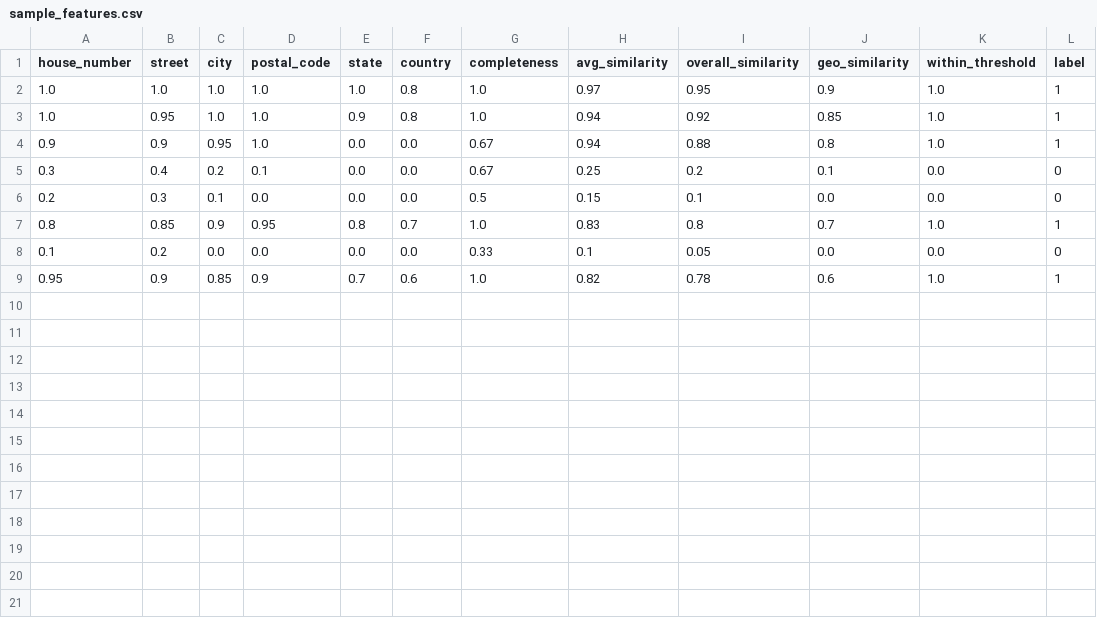
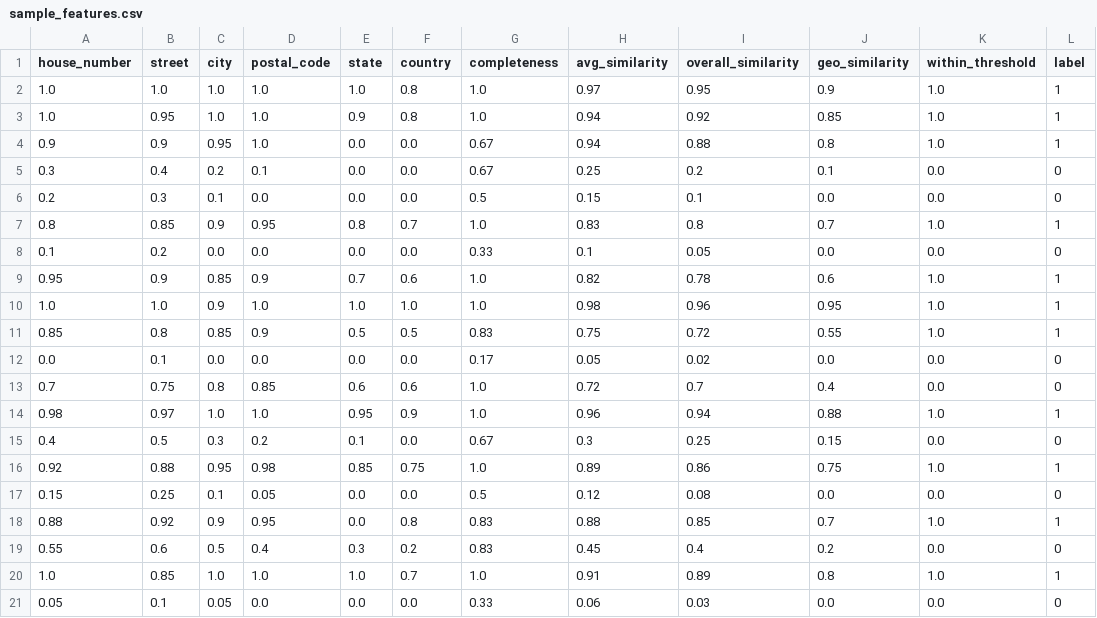
Before and after one commit to amulyavarshney/address-matching, a CSV file: data/sample_features.csv, drawn as a sheet; the diff names each change by its address in the sheet, - before the commit and + after, or states it on an @@ line.

```diff
--- a/data/sample_features.csv
+++ b/data/sample_features.csv
+row 10: 1.0 | 1.0 | 0.9 | 1.0 | 1.0 | 1.0 | 1.0 | 0.98 | 0.96 | 0.95 | 1.0 | 1
+row 11: 0.85 | 0.8 | 0.85 | 0.9 | 0.5 | 0.5 | 0.83 | 0.75 | 0.72 | 0.55 | 1.0 | 1
+row 12: 0.0 | 0.1 | 0.0 | 0.0 | 0.0 | 0.0 | 0.17 | 0.05 | 0.02 | 0.0 | 0.0 | 0
+row 13: 0.7 | 0.75 | 0.8 | 0.85 | 0.6 | 0.6 | 1.0 | 0.72 | 0.7 | 0.4 | 0.0 | 0
+row 14: 0.98 | 0.97 | 1.0 | 1.0 | 0.95 | 0.9 | 1.0 | 0.96 | 0.94 | 0.88 | 1.0 | 1
+row 15: 0.4 | 0.5 | 0.3 | 0.2 | 0.1 | 0.0 | 0.67 | 0.3 | 0.25 | 0.15 | 0.0 | 0
+row 16: 0.92 | 0.88 | 0.95 | 0.98 | 0.85 | 0.75 | 1.0 | 0.89 | 0.86 | 0.75 | 1.0 | 1
+row 17: 0.15 | 0.25 | 0.1 | 0.05 | 0.0 | 0.0 | 0.5 | 0.12 | 0.08 | 0.0 | 0.0 | 0
+row 18: 0.88 | 0.92 | 0.9 | 0.95 | 0.0 | 0.8 | 0.83 | 0.88 | 0.85 | 0.7 | 1.0 | 1
+row 19: 0.55 | 0.6 | 0.5 | 0.4 | 0.3 | 0.2 | 0.83 | 0.45 | 0.4 | 0.2 | 0.0 | 0
+row 20: 1.0 | 0.85 | 1.0 | 1.0 | 1.0 | 0.7 | 1.0 | 0.91 | 0.89 | 0.8 | 1.0 | 1
+row 21: 0.05 | 0.1 | 0.05 | 0.0 | 0.0 | 0.0 | 0.33 | 0.06 | 0.03 | 0.0 | 0.0 | 0
```
Also changed, not shown: data/sample_labeled_pairs.csv, 10 other files.
